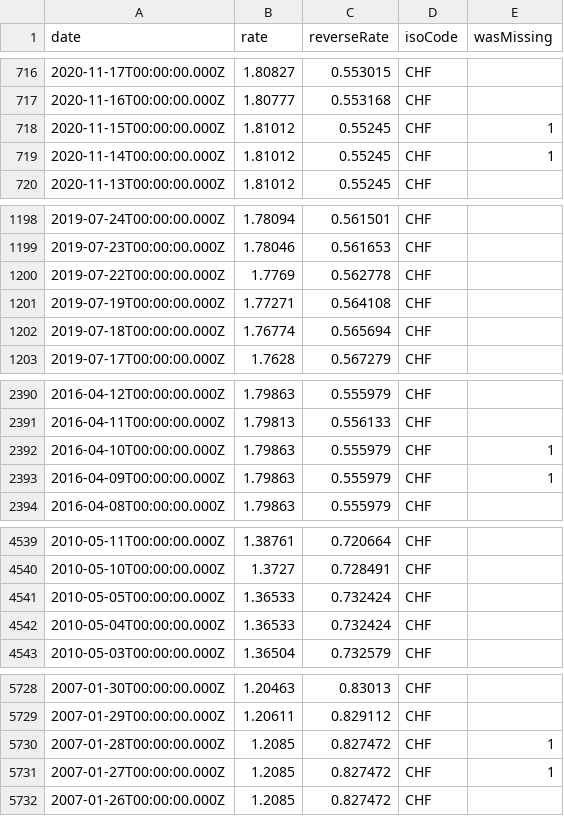
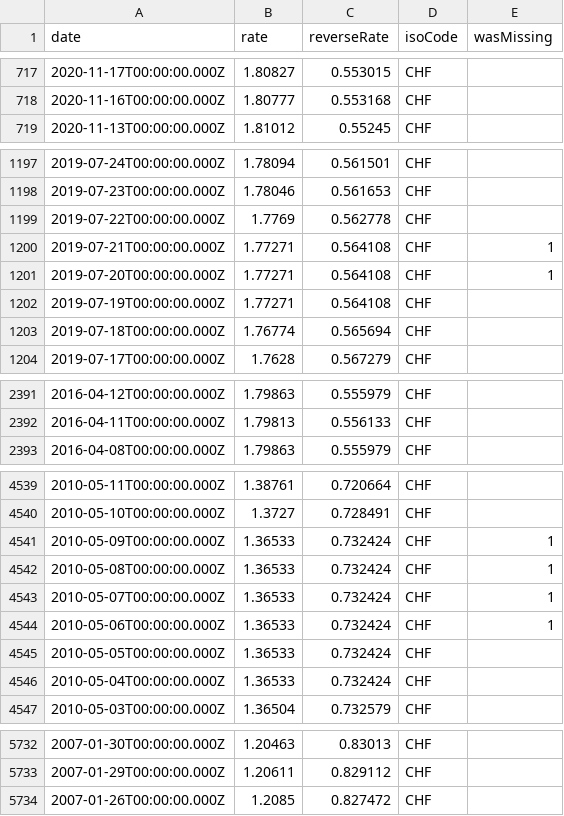
Before and after one commit to GeorgeSG/bnb-currency-exchange-rates, a CSV file: data/CHF.csv, drawn as a sheet; only a part is shown, gaps mark what is left out; the diff covers the shown part only.

```diff
--- a/data/CHF.csv
+++ b/data/CHF.csv
@@ -717,4 +718,2 @@
 "2020-11-16T00:00:00.000Z","1.80777","0.553168","CHF",
-"2020-11-15T00:00:00.000Z","1.81012","0.55245","CHF",1
-"2020-11-14T00:00:00.000Z","1.81012","0.55245","CHF",1
 "2020-11-13T00:00:00.000Z","1.81012","0.55245","CHF",
@@ -1200,2 +1199,4 @@
 "2019-07-22T00:00:00.000Z","1.7769","0.562778","CHF",
+"2019-07-21T00:00:00.000Z","1.77271","0.564108","CHF",1
+"2019-07-20T00:00:00.000Z","1.77271","0.564108","CHF",1
 "2019-07-19T00:00:00.000Z","1.77271","0.564108","CHF",
@@ -2391,4 +2392,2 @@
 "2016-04-11T00:00:00.000Z","1.79813","0.556133","CHF",
-"2016-04-10T00:00:00.000Z","1.79863","0.555979","CHF",1
-"2016-04-09T00:00:00.000Z","1.79863","0.555979","CHF",1
 "2016-04-08T00:00:00.000Z","1.79863","0.555979","CHF",
@@ -4540,2 +4540,6 @@
 "2010-05-10T00:00:00.000Z","1.3727","0.728491","CHF",
+"2010-05-09T00:00:00.000Z","1.36533","0.732424","CHF",1
+"2010-05-08T00:00:00.000Z","1.36533","0.732424","CHF",1
+"2010-05-07T00:00:00.000Z","1.36533","0.732424","CHF",1
+"2010-05-06T00:00:00.000Z","1.36533","0.732424","CHF",1
 "2010-05-05T00:00:00.000Z","1.36533","0.732424","CHF",
@@ -5729,4 +5733,2 @@
 "2007-01-29T00:00:00.000Z","1.20611","0.829112","CHF",
-"2007-01-28T00:00:00.000Z","1.2085","0.827472","CHF",1
-"2007-01-27T00:00:00.000Z","1.2085","0.827472","CHF",1
 "2007-01-26T00:00:00.000Z","1.2085","0.827472","CHF",
```
Also changed, not shown: 6 added rows and 2 removed rows elsewhere in this file, data/AUD.csv, data/DKK.csv, 39 other files.
